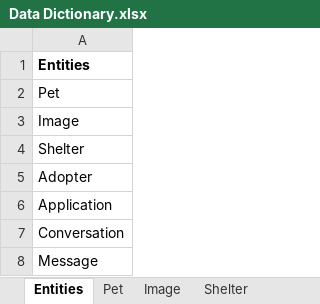
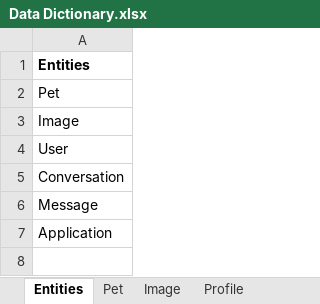
Before and after one commit to kthomascsp/pet-adoption-platform, an Excel workbook: Data Dictionary.xlsx, sheet Entities, drawn as a sheet; values as stored, in another font and other column widths than the file's, no borders; removed rows and columns are numbered as before the commit, all else as after; the diff names each change by its address in the sheet, - before the commit and + after, or states it on an @@ line.

```diff
--- a/Data Dictionary.xlsx (sheet Entities)
+++ b/Data Dictionary.xlsx (sheet Entities)
-sheet tab: Shelter
+sheet tab: Profile
-A4: Shelter
+A4: User
-row 5: Adopter
-row 6: Application
+row 7: Application
```
Also changed, not shown: sheet Profile, sheet Pet, other sheet tabs.
